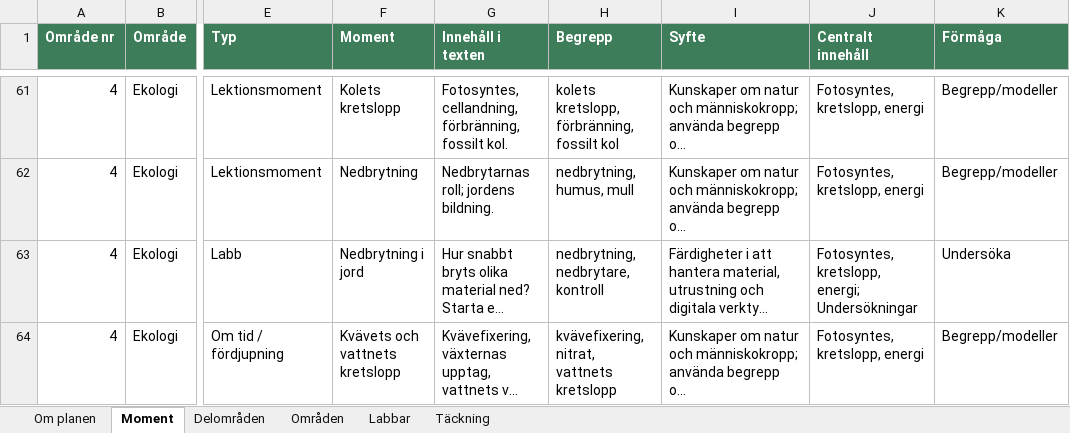
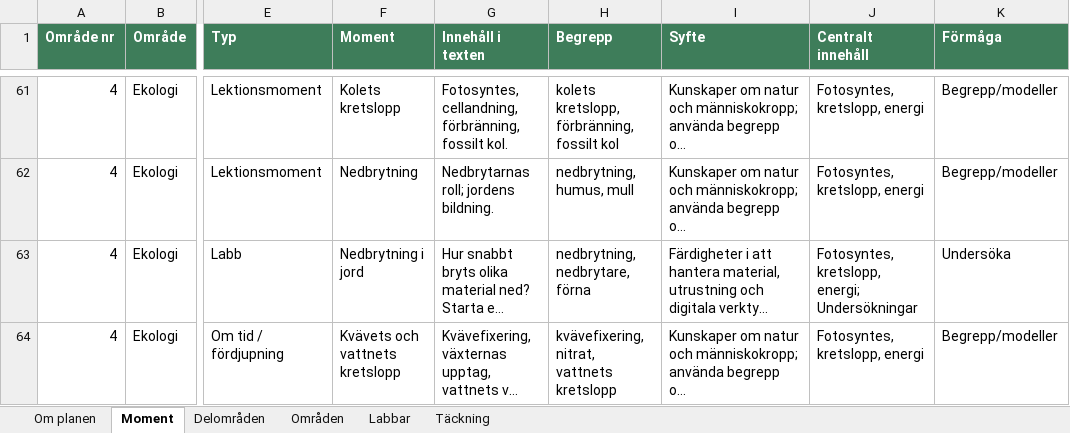
Before and after one commit to sweviktor95/pluggis, an Excel workbook: planering/biologi-planering.xlsx, sheet Moment, drawn as a sheet; only a part is shown, gaps mark what is left out; long unchanged cells end in …; values as stored, in another font and other column widths than the file's, no borders; the diff covers the shown part only; the diff names each change by its address in the sheet, - before the commit and + after, or states it on an @@ line.

```diff
--- a/planering/biologi-planering.xlsx (sheet Moment)
+++ b/planering/biologi-planering.xlsx (sheet Moment)
-H63 (Begrepp): nedbrytning, nedbrytare, kontroll
+H63 (Begrepp): nedbrytning, nedbrytare, förna
```
Also changed, not shown: 6 edited cells elsewhere in this sheet, sheet Täckning, 37 other files.
